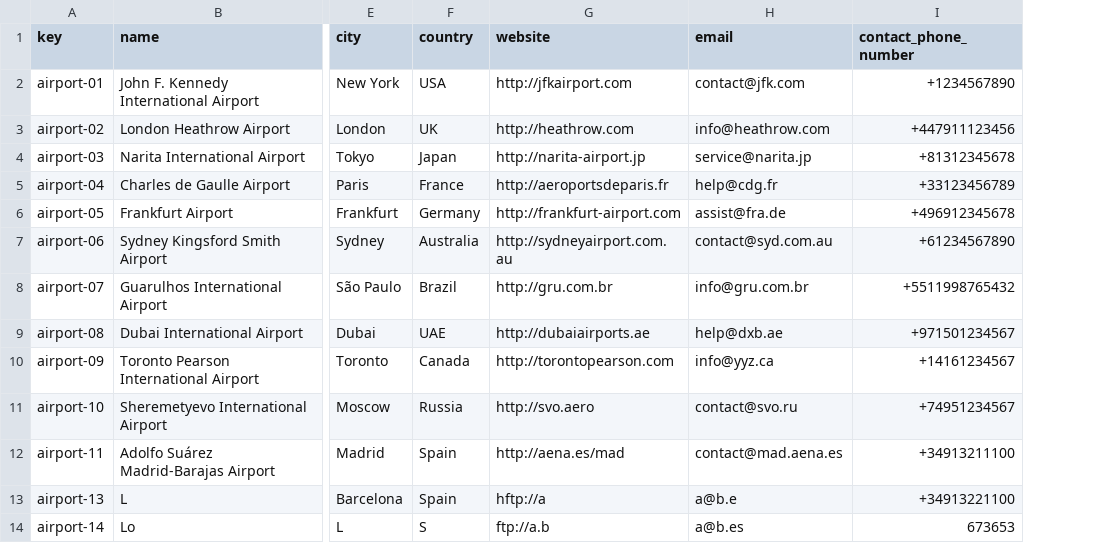
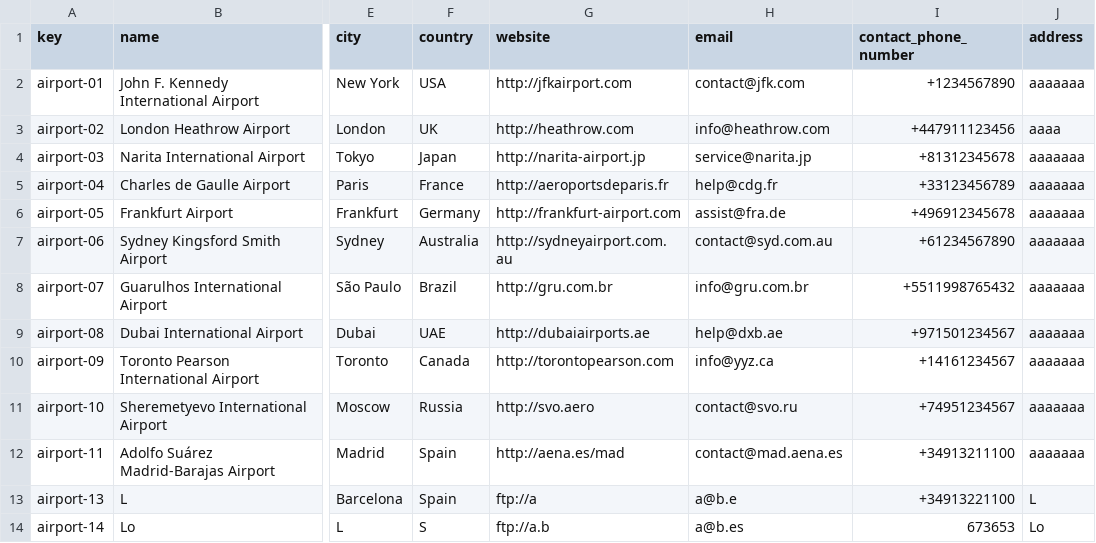
Before and after one commit to AlbertoValenzuelaMunoz1/DP2-C1.002, a CSV file: src/main/resources/WEB-INF/data/sample/airport.csv, drawn as a sheet; only a part is shown, gaps mark what is left out; the diff names each change by its address in the sheet, - before the commit and + after, or states it on an @@ line.

Commit message:
airport arreglado

```diff
--- a/src/main/resources/WEB-INF/data/sample/airport.csv
+++ b/src/main/resources/WEB-INF/data/sample/airport.csv
+column J (address), rows 2-14: aaaaaaa | aaaa | aaaaaaa | aaaaaaa | aaaaaaa | aaaaaaa | aaaaaaa | aaaaaaa | aaaaaaa | aaaaaaa | aaaaaaa | L | Lo
-G13 (website): hftp://a
+G13 (website): ftp://a
```
